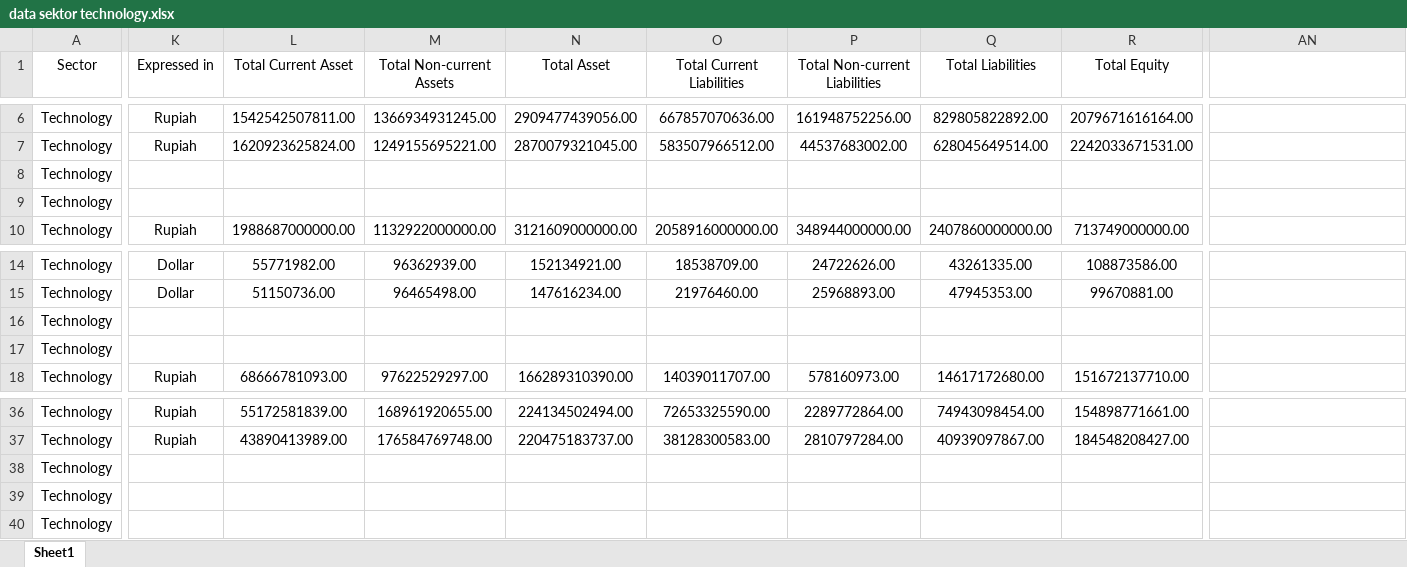
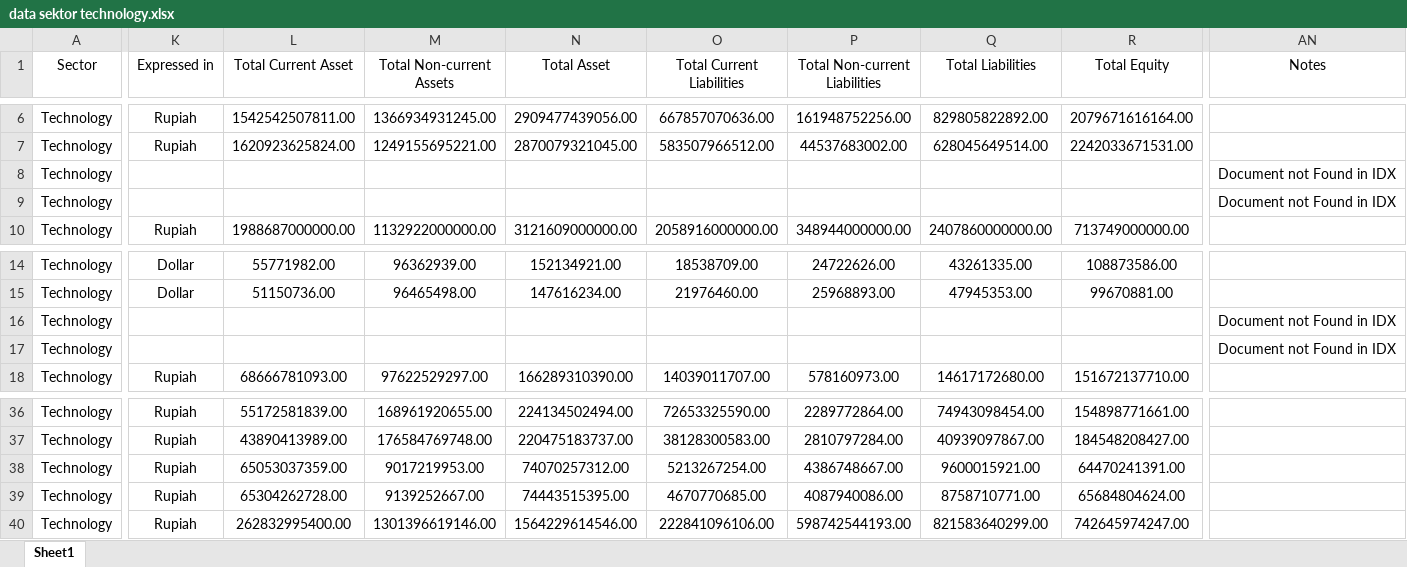
Before and after one commit to statcalonline/IDX, an Excel workbook: myapp/www/data sektor technology.xlsx, sheet Sheet1, drawn as a sheet; only a part is shown, gaps mark what is left out; values as stored, in another font and other column widths than the file's, no borders; the diff covers the shown part only; the diff names each change by its address in the sheet, - before the commit and + after, or states it on an @@ line.

```diff
--- a/myapp/www/data sektor technology.xlsx (sheet Sheet1)
+++ b/myapp/www/data sektor technology.xlsx (sheet Sheet1)
-AN1: (empty)
+AN1: Notes
-AN8:AN9 (Notes): (empty)
+AN8:AN9 (Notes): Document not Found in IDX
-AN16:AN17 (Notes): (empty)
+AN16:AN17 (Notes): Document not Found in IDX
-K38:K40 (Expressed in): (empty)
+K38:K40 (Expressed in): Rupiah
-L38 (Total Current Asset): (empty)
+L38 (Total Current Asset): 65053037359.00
-M38 (Total Non-current Assets): (empty)
+M38 (Total Non-current Assets): 9017219953.00
-N38 (Total Asset): (empty)
+N38 (Total Asset): 74070257312.00
-O38 (Total Current Liabilities): (empty)
+O38 (Total Current Liabilities): 5213267254.00
-P38 (Total Non-current Liabilities): (empty)
+P38 (Total Non-current Liabilities): 4386748667.00
-Q38 (Total Liabilities): (empty)
+Q38 (Total Liabilities): 9600015921.00
-R38 (Total Equity): (empty)
+R38 (Total Equity): 64470241391.00
-L39 (Total Current Asset): (empty)
+L39 (Total Current Asset): 65304262728.00
-M39 (Total Non-current Assets): (empty)
+M39 (Total Non-current Assets): 9139252667.00
-N39 (Total Asset): (empty)
+N39 (Total Asset): 74443515395.00
-O39 (Total Current Liabilities): (empty)
+O39 (Total Current Liabilities): 4670770685.00
-P39 (Total Non-current Liabilities): (empty)
+P39 (Total Non-current Liabilities): 4087940086.00
-Q39 (Total Liabilities): (empty)
+Q39 (Total Liabilities): 8758710771.00
-R39 (Total Equity): (empty)
+R39 (Total Equity): 65684804624.00
-L40 (Total Current Asset): (empty)
+L40 (Total Current Asset): 262832995400.00
-M40 (Total Non-current Assets): (empty)
+M40 (Total Non-current Assets): 1301396619146.00
-N40 (Total Asset): (empty)
+N40 (Total Asset): 1564229614546.00
-O40 (Total Current Liabilities): (empty)
+O40 (Total Current Liabilities): 222841096106.00
-P40 (Total Non-current Liabilities): (empty)
+P40 (Total Non-current Liabilities): 598742544193.00
-Q40 (Total Liabilities): (empty)
+Q40 (Total Liabilities): 821583640299.00
-R40 (Total Equity): (empty)
+R40 (Total Equity): 742645974247.00
```
Also changed, not shown: 372 edited cells elsewhere in this sheet, 2 other files.
